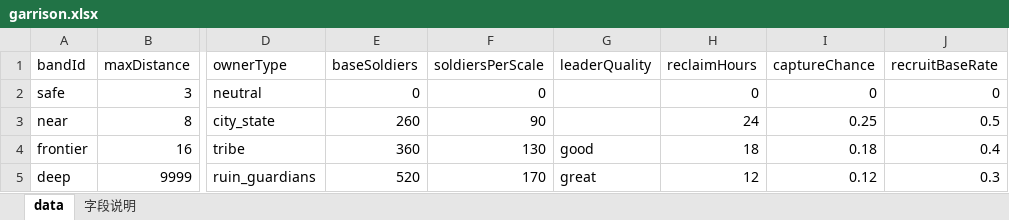
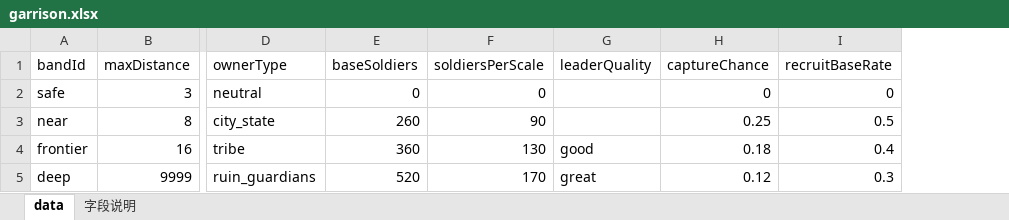
Before and after one commit to 18301724526/WXGames, an Excel workbook: config/tables/garrison.xlsx, sheet data, drawn as a sheet; only a part is shown, gaps mark what is left out; values as stored, in another font and other column widths than the file's, no borders; the diff names each change by its address in the sheet, - before the commit and + after, or states it on an @@ line.

```diff
--- a/config/tables/garrison.xlsx (sheet data)
+++ b/config/tables/garrison.xlsx (sheet data)
-column H (reclaimHours), rows 2-5: 0 | 24 | 18 | 12
```
Also changed, not shown: sheet 字段说明, 4 other files.
